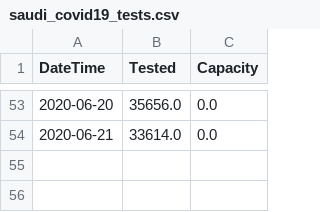
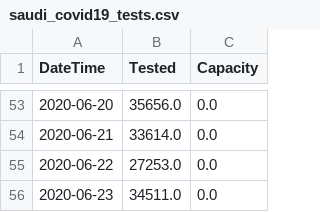
Before and after one commit to AlrasheedA/saudi_covid19, a CSV file: data/saudi_covid19_tests.csv, drawn as a sheet; only a part is shown, gaps mark what is left out; the diff names each change by its address in the sheet, - before the commit and + after, or states it on an @@ line.

Commit message:
update data

```diff
--- a/data/saudi_covid19_tests.csv
+++ b/data/saudi_covid19_tests.csv
+row 55: 2020-06-22 | 27253.0 | 0.0
+row 56: 2020-06-23 | 34511.0 | 0.0
```
Also changed, not shown: data/saudi_covid19_critical.csv, 1 other file.
